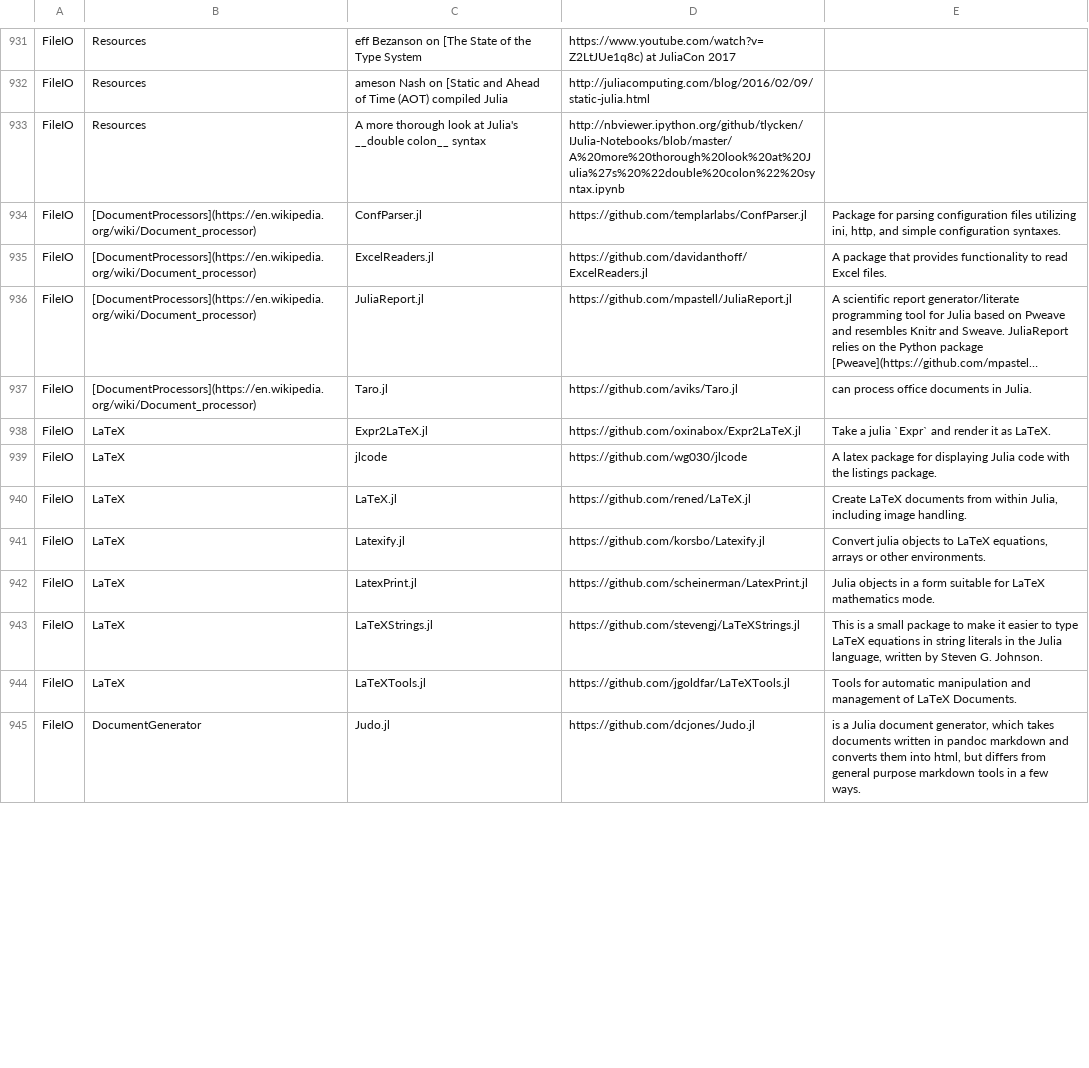
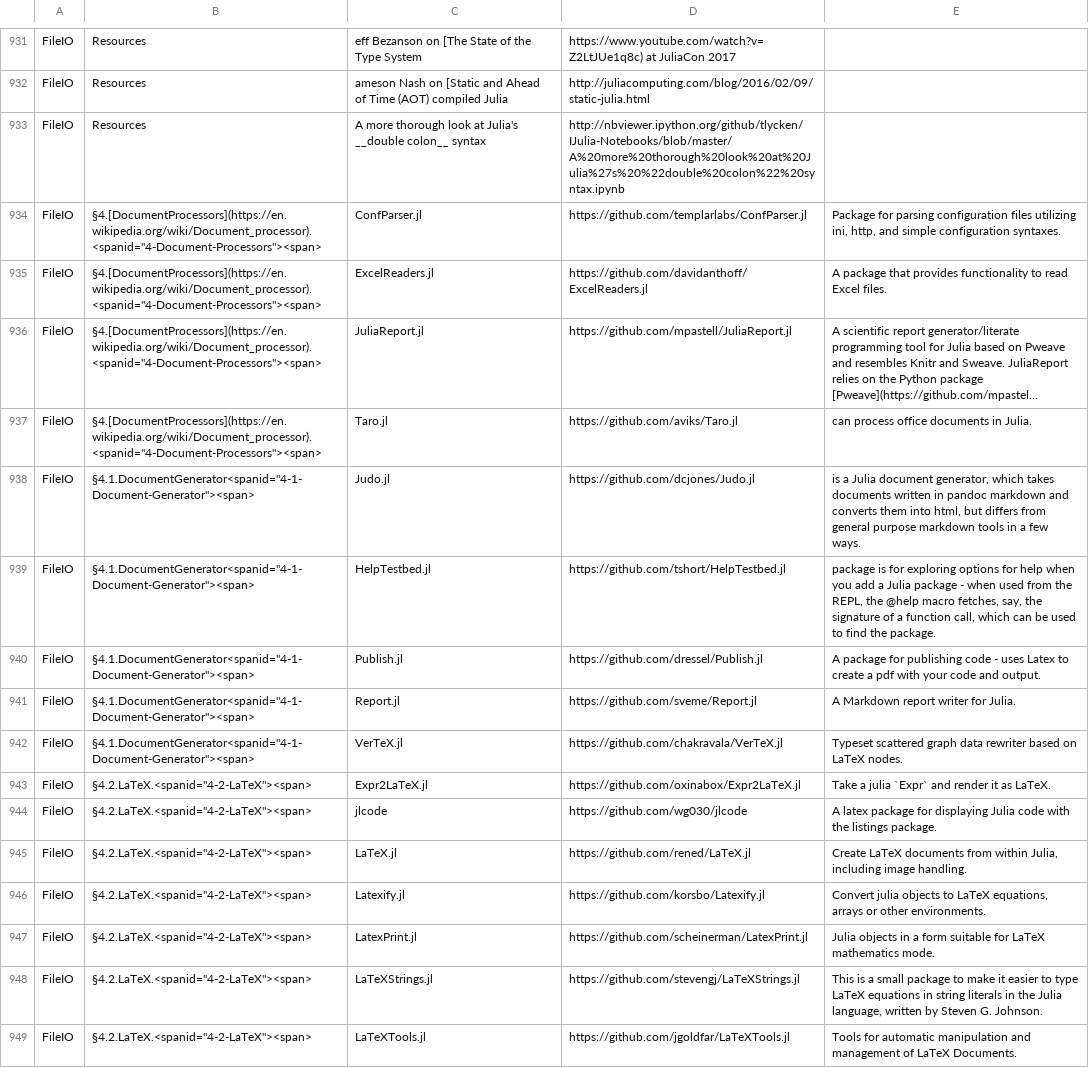
Before and after one commit to svaksha/Julia.jl, a CSV file: db.csv, drawn as a sheet; only a part is shown, gaps mark what is left out; long unchanged cells end in …; removed rows and columns are numbered as before the commit, all else as after; the diff covers the shown part only; the diff names each change by its address in the sheet, - before the commit and + after, or states it on an @@ line.

```diff
--- a/db.csv
+++ b/db.csv
-B934:B937: [DocumentProcessors](https://en.wikipedia.org/wiki/Document_processor)
+B934:B937: §4.[DocumentProcessors](https://en.wikipedia.org/wiki/Document_processor).<spanid="4-Document-Processors"><span>
+row 938: FileIO | §4.1.DocumentGenerator<spanid="4-1-Document-Generator"><span> | Judo.jl | https://github.com/dcjones/Judo.jl | is a Julia document generator, which takes documents written in pandoc markdown and converts them into html, but differs from general purpose markdown tools in a few ways.
+row 939: FileIO | §4.1.DocumentGenerator<spanid="4-1-Document-Generator"><span> | HelpTestbed.jl | https://github.com/tshort/HelpTestbed.jl | package is for exploring options for help when you add a Julia package - when used from the REPL, the @help macro fetches, say, the signature of a function call, which can be used to find the package.
+row 940: FileIO | §4.1.DocumentGenerator<spanid="4-1-Document-Generator"><span> | Publish.jl | https://github.com/dressel/Publish.jl | A package for publishing code - uses Latex to create a pdf with your code and output.
+row 941: FileIO | §4.1.DocumentGenerator<spanid="4-1-Document-Generator"><span> | Report.jl | https://github.com/sveme/Report.jl | A Markdown report writer for Julia.
+row 942: FileIO | §4.1.DocumentGenerator<spanid="4-1-Document-Generator"><span> | VerTeX.jl | https://github.com/chakravala/VerTeX.jl | Typeset scattered graph data rewriter based on LaTeX nodes.
-B943:B949: LaTeX
+B943:B949: §4.2.LaTeX.<spanid="4-2-LaTeX"><span>
-row 945: FileIO | DocumentGenerator | Judo.jl | https://github.com/dcjones/Judo.jl | is a Julia document generator, which takes documents written in pandoc markdown and converts them into html, but differs from general purpose markdown tools in a few ways.
```
Also changed, not shown: 1 added row, 5 removed rows and 126 edited cells elsewhere in this file, 2 other files.
